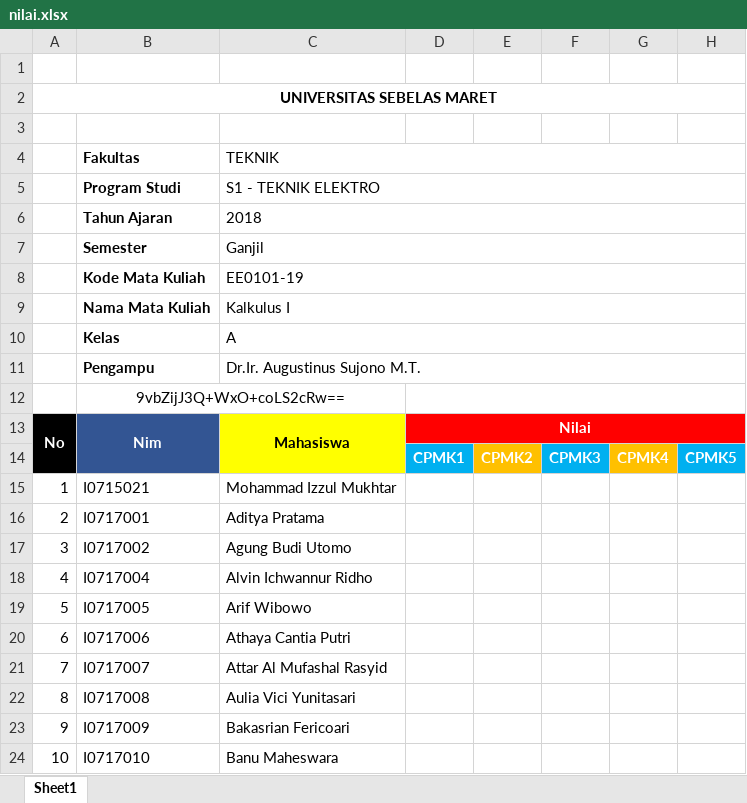
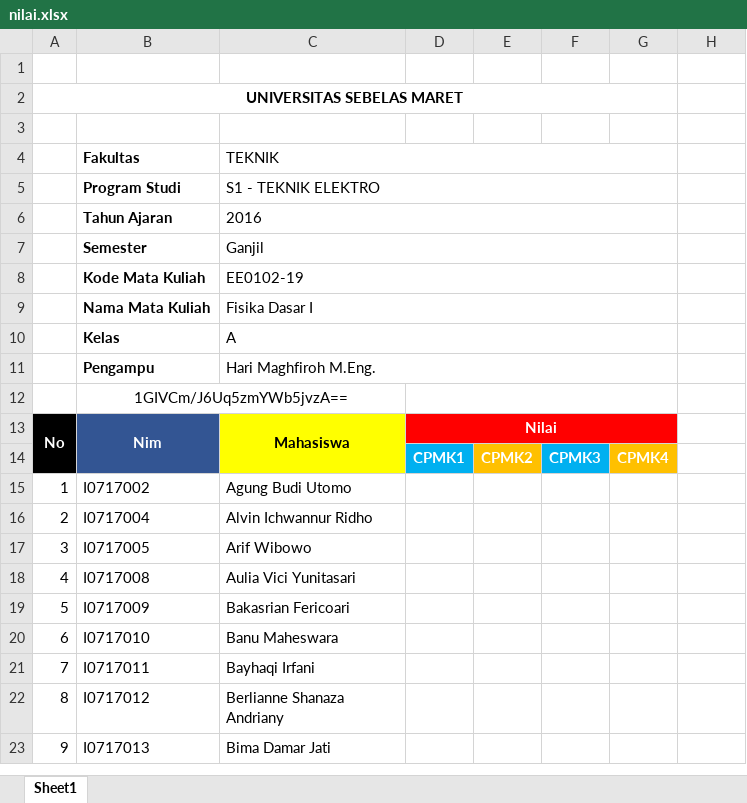
Before and after one commit to adip240499/iabee, an Excel workbook: backend/uploads/import_nilai/nilai.xlsx, sheet Sheet1, drawn as a sheet; only a part is shown; the shorter side is filled out with more unchanged rows; values as stored, in another font and other column widths than the file's, no borders; removed rows and columns are numbered as before the commit, all else as after; the diff covers the shown part only; the diff names each change by its address in the sheet, - before the commit and + after, or states it on an @@ line.

```diff
--- a/backend/uploads/import_nilai/nilai.xlsx (sheet Sheet1)
+++ b/backend/uploads/import_nilai/nilai.xlsx (sheet Sheet1)
-A2:H2 merged
+A2:G2 merged
-C4:H4 merged
+C4:G4 merged
-C5:H5 merged
+C5:G5 merged
-C6 (TEKNIK): 2018
+C6 (TEKNIK): 2016
-C6:H6 merged
+C6:G6 merged
-C7:H7 merged
+C7:G7 merged
-C8 (TEKNIK): EE0101-19
+C8 (TEKNIK): EE0102-19
-C8:H8 merged
+C8:G8 merged
-C9 (TEKNIK): Kalkulus I
+C9 (TEKNIK): Fisika Dasar I
-C9:H9 merged
+C9:G9 merged
-C10:H10 merged
+C10:G10 merged
-C11 (TEKNIK): Dr.Ir. Augustinus Sujono M.T.
+C11 (TEKNIK): Hari Maghfiroh M.Eng.
-C11:H11 merged
+C11:G11 merged
-B12 (Fakultas): 9vbZijJ3Q+WxO+coLS2cRw==
+B12 (Fakultas): 1GIVCm/J6Uq5zmYWb5jvzA==
-D12:H12 merged
+D12:G12 merged
-D13:H13 merged
+D13:G13 merged
-H13 fill: #FF0000
+H13 fill: none
-H14: CPMK5
+H14: (empty)
-H14 fill: #00B0F0
+H14 fill: none
@@ row 15 moved to row 40: 26 @@
@@ row 16 moved to row 41: 27 @@
@@ column A renumbered between rows 15 and 38 @@
@@ row 20 moved to row 42: 28 @@
@@ row 21 moved to row 43: 29 @@
```
Also changed, not shown: 8 added rows elsewhere in this sheet, backend/uploads/file_krs/krs_EE0101-19_Kalkulus I_A_Tahun_2016.xlsx, backend/uploads/file_krs/krs_EE0103-19_Matematika Diskret dan Logika_A_Tahun_2016.xlsx, 5 other files.
